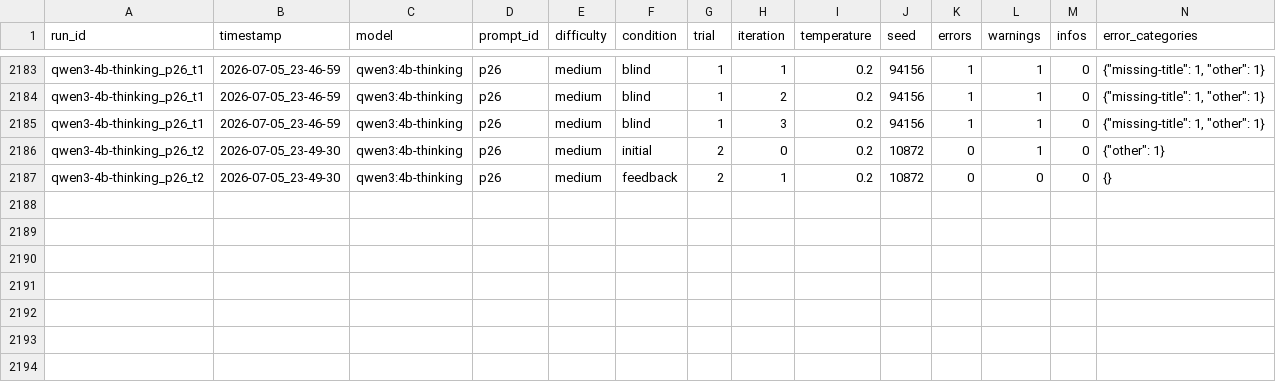
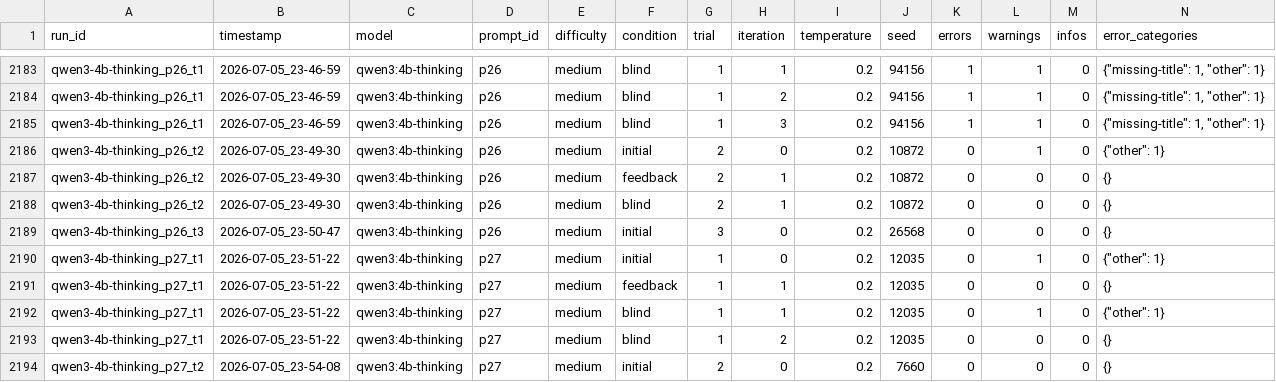
Before and after one commit to Harmxn02/LLM-Validator, a CSV file: results/experiments.csv, drawn as a sheet; only a part is shown, gaps mark what is left out; rows hold the shown columns only; the diff names each change by its address in the sheet, - before the commit and + after, or states it on an @@ line.

Commit message:
Update experiments.csv
qwen3:4b-thinking	56.0% (28/50)

```diff
--- a/results/experiments.csv
+++ b/results/experiments.csv
+row 2188: qwen3-4b-thinking_p26_t2 | 2026-07-05_23-49-30 | qwen3:4b-thinking | p26 | medium | blind | 2 | 1 | 0.2 | 10872 | 0 | 0 | 0 | {}
+row 2189: qwen3-4b-thinking_p26_t3 | 2026-07-05_23-50-47 | qwen3:4b-thinking | p26 | medium | initial | 3 | 0 | 0.2 | 26568 | 0 | 0 | 0 | {}
+row 2190: qwen3-4b-thinking_p27_t1 | 2026-07-05_23-51-22 | qwen3:4b-thinking | p27 | medium | initial | 1 | 0 | 0.2 | 12035 | 0 | 1 | 0 | {"other": 1}
+row 2191: qwen3-4b-thinking_p27_t1 | 2026-07-05_23-51-22 | qwen3:4b-thinking | p27 | medium | feedback | 1 | 1 | 0.2 | 12035 | 0 | 0 | 0 | {}
+row 2192: qwen3-4b-thinking_p27_t1 | 2026-07-05_23-51-22 | qwen3:4b-thinking | p27 | medium | blind | 1 | 1 | 0.2 | 12035 | 0 | 1 | 0 | {"other": 1}
+row 2193: qwen3-4b-thinking_p27_t1 | 2026-07-05_23-51-22 | qwen3:4b-thinking | p27 | medium | blind | 1 | 2 | 0.2 | 12035 | 0 | 0 | 0 | {}
+row 2194: qwen3-4b-thinking_p27_t2 | 2026-07-05_23-54-08 | qwen3:4b-thinking | p27 | medium | initial | 2 | 0 | 0.2 | 7660 | 0 | 0 | 0 | {}
```
